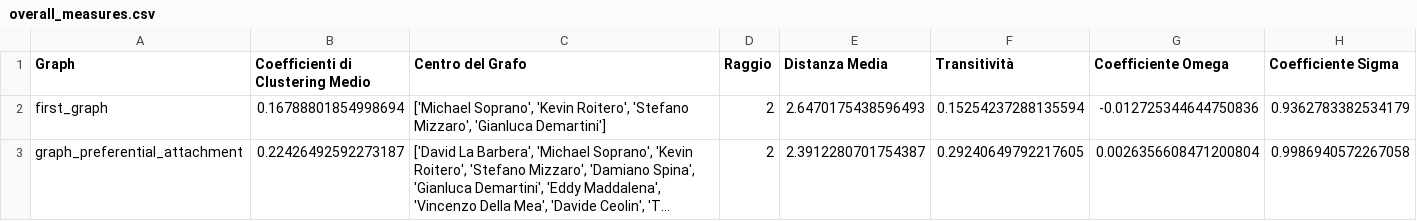
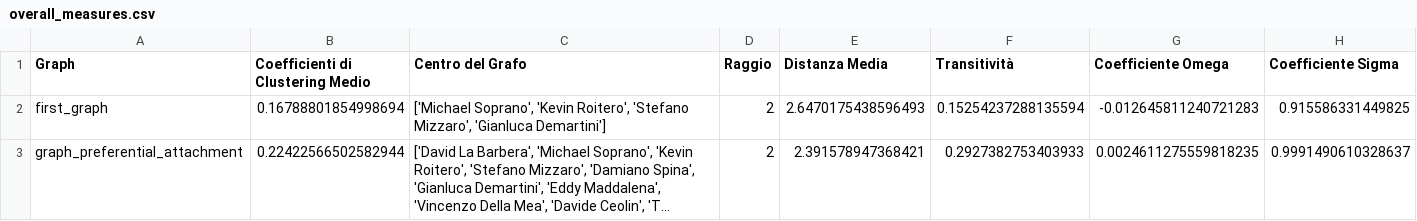
Before and after one commit to DavideDomTam/ProgettoSocialComputing, a CSV file: results/overall_measures.csv, drawn as a sheet; long unchanged cells end in …; the diff names each change by its address in the sheet, - before the commit and + after, or states it on an @@ line.

```diff
--- a/results/overall_measures.csv
+++ b/results/overall_measures.csv
-G2 (Coefficiente Omega): -0.012725344644750836
+G2 (Coefficiente Omega): -0.012645811240721283
-H2 (Coefficiente Sigma): 0.9362783382534179
+H2 (Coefficiente Sigma): 0.915586331449825
-B3 (Coefficienti di Clustering Medio): 0.22426492592273187
+B3 (Coefficienti di Clustering Medio): 0.22422566502582944
-E3 (Distanza Media): 2.3912280701754387
+E3 (Distanza Media): 2.391578947368421
-F3 (Transitività): 0.29240649792217605
+F3 (Transitività): 0.2927382753403933
-G3 (Coefficiente Omega): 0.0026356608471200804
+G3 (Coefficiente Omega): 0.0024611275559818235
-H3 (Coefficiente Sigma): 0.9986940572267058
+H3 (Coefficiente Sigma): 0.9991490610328637
```
Also changed, not shown: results/extended_graph_centralities.csv, results/first_graph_centralities.csv, 7 other files.
